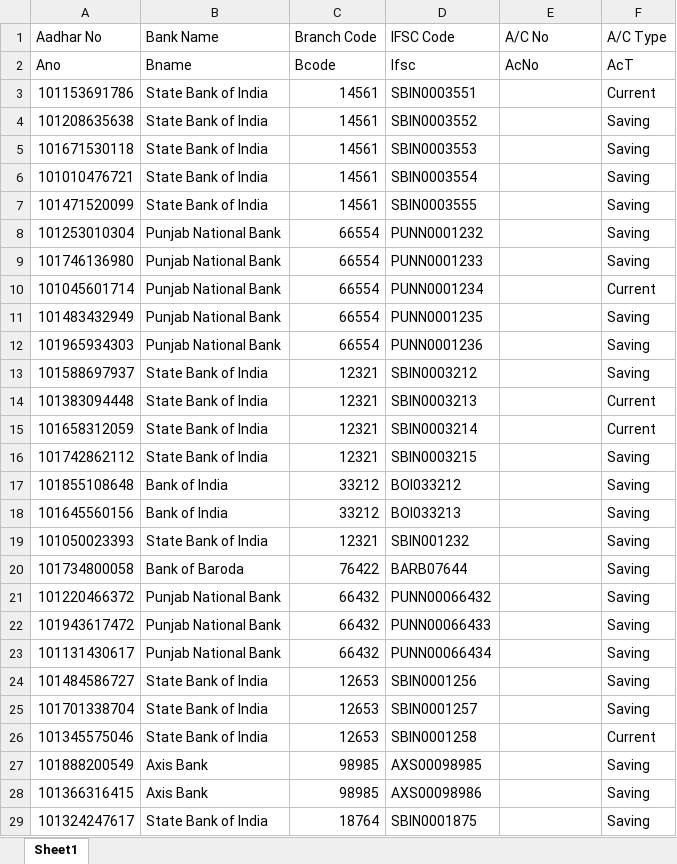
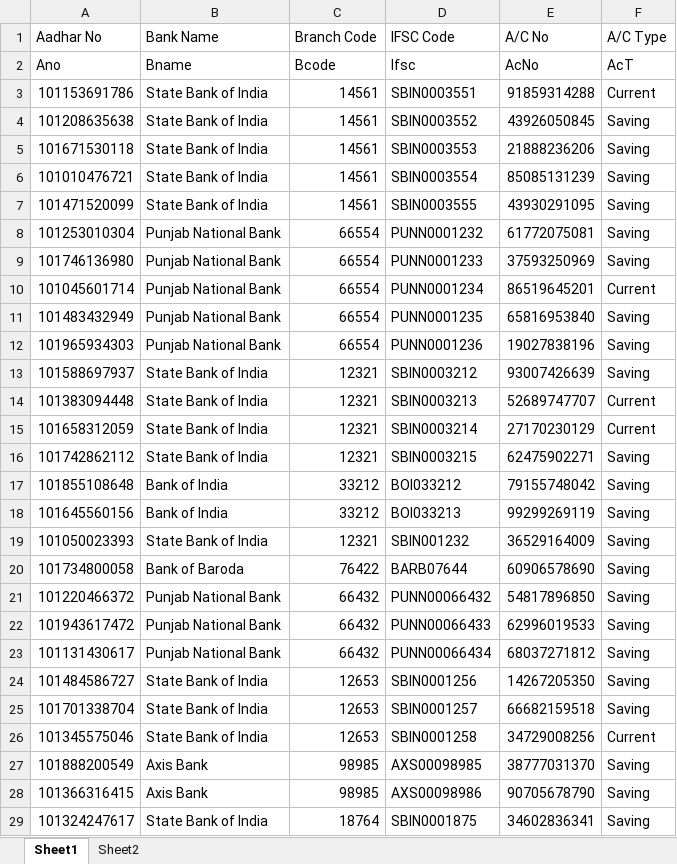
Before and after one commit to divyancod/ParabitCCAS, an Excel workbook: Parabit Project Data File/Bank Jammu-1.xlsx, sheet Sheet1, drawn as a sheet; only a part is shown; values as stored, in another font and other column widths than the file's, no borders; the diff covers the shown part only; the diff names each change by its address in the sheet, - before the commit and + after, or states it on an @@ line.

```diff
--- a/Parabit Project Data File/Bank Jammu-1.xlsx (sheet Sheet1)
+++ b/Parabit Project Data File/Bank Jammu-1.xlsx (sheet Sheet1)
+sheet tab: Sheet2
-E3 (A/C No): (empty)
+E3 (A/C No): 91859314288
-E4 (A/C No): (empty)
+E4 (A/C No): 43926050845
-E5 (A/C No): (empty)
+E5 (A/C No): 21888236206
-E6 (A/C No): (empty)
+E6 (A/C No): 85085131239
-E7 (A/C No): (empty)
+E7 (A/C No): 43930291095
-E8 (A/C No): (empty)
+E8 (A/C No): 61772075081
-E9 (A/C No): (empty)
+E9 (A/C No): 37593250969
-E10 (A/C No): (empty)
+E10 (A/C No): 86519645201
-E11 (A/C No): (empty)
+E11 (A/C No): 65816953840
-E12 (A/C No): (empty)
+E12 (A/C No): 19027838196
-E13 (A/C No): (empty)
+E13 (A/C No): 93007426639
-E14 (A/C No): (empty)
+E14 (A/C No): 52689747707
-E15 (A/C No): (empty)
+E15 (A/C No): 27170230129
-E16 (A/C No): (empty)
+E16 (A/C No): 62475902271
-E17 (A/C No): (empty)
+E17 (A/C No): 79155748042
-E18 (A/C No): (empty)
+E18 (A/C No): 99299269119
-E19 (A/C No): (empty)
+E19 (A/C No): 36529164009
-E20 (A/C No): (empty)
+E20 (A/C No): 60906578690
-E21 (A/C No): (empty)
+E21 (A/C No): 54817896850
-E22 (A/C No): (empty)
+E22 (A/C No): 62996019533
-E23 (A/C No): (empty)
+E23 (A/C No): 68037271812
-E24 (A/C No): (empty)
+E24 (A/C No): 14267205350
-E25 (A/C No): (empty)
+E25 (A/C No): 66682159518
-E26 (A/C No): (empty)
+E26 (A/C No): 34729008256
-E27 (A/C No): (empty)
+E27 (A/C No): 38777031370
-E28 (A/C No): (empty)
+E28 (A/C No): 90705678790
-E29 (A/C No): (empty)
+E29 (A/C No): 34602836341
```
Also changed, not shown: 5 edited cells elsewhere in this sheet, 53 other files.
